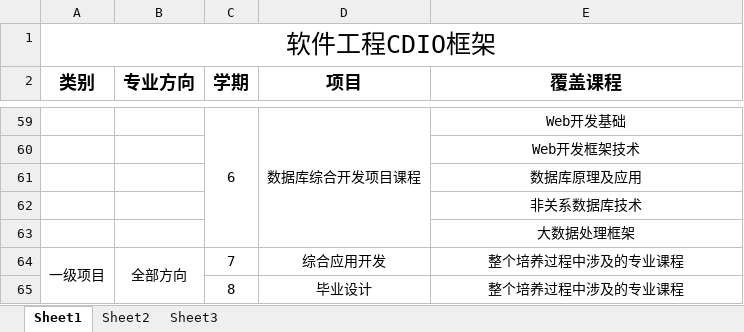
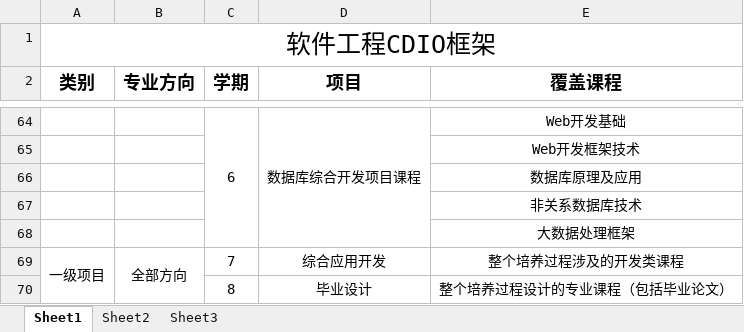
Before and after one commit to kevinjoyce/course-plan, an Excel workbook: 软件工程CDIO框架.xlsx, sheet Sheet1, drawn as a sheet; only a part is shown, gaps mark what is left out; values as stored, in another font and other column widths than the file's, no borders; addresses are those after the commit; the diff covers the shown part only; the diff names each change by its address in the sheet, - before the commit and + after, or states it on an @@ line.

```diff
--- a/软件工程CDIO框架.xlsx (sheet Sheet1)
+++ b/软件工程CDIO框架.xlsx (sheet Sheet1)
-E69 (覆盖课程): 整个培养过程中涉及的专业课程
+E69 (覆盖课程): 整个培养过程涉及的开发类课程
-E70 (覆盖课程): 整个培养过程中涉及的专业课程
+E70 (覆盖课程): 整个培养过程设计的专业课程（包括毕业论文）
```
Also changed, not shown: 5 added rows and 4 edited cells elsewhere in this sheet, 4 other files.
